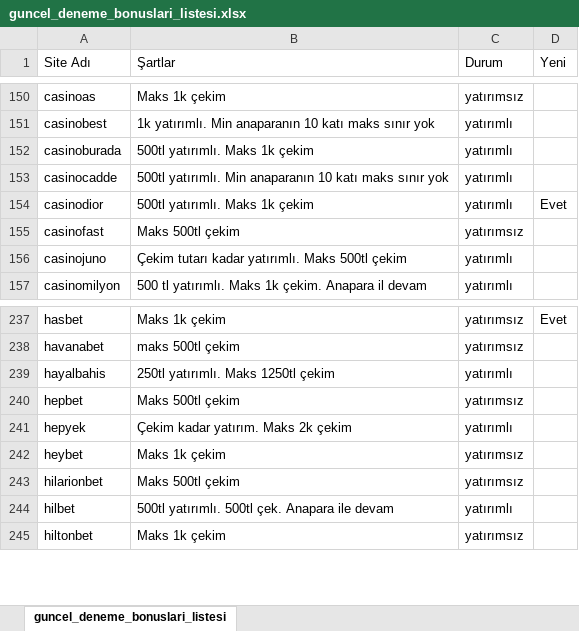
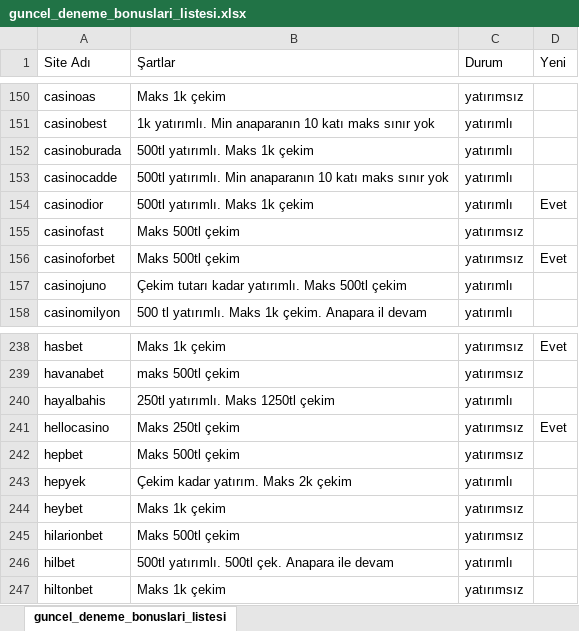
Before and after one commit to betoogle/betoogle_landing_page, an Excel workbook: assets/guncel_deneme_bonuslari_listesi.xlsx, sheet guncel_deneme_bonuslari_listesi, drawn as a sheet; only a part is shown, gaps mark what is left out; values as stored, in another font and other column widths than the file's, no borders; conditional formats not drawn; the diff names each change by its address in the sheet, - before the commit and + after, or states it on an @@ line.

```diff
--- a/assets/guncel_deneme_bonuslari_listesi.xlsx (sheet guncel_deneme_bonuslari_listesi)
+++ b/assets/guncel_deneme_bonuslari_listesi.xlsx (sheet guncel_deneme_bonuslari_listesi)
+row 156: casinoforbet | Maks 500tl çekim | yatırımsız | Evet
+row 241: hellocasino | Maks 250tl çekim | yatırımsız | Evet
```
Also changed, not shown: 1 other file.
